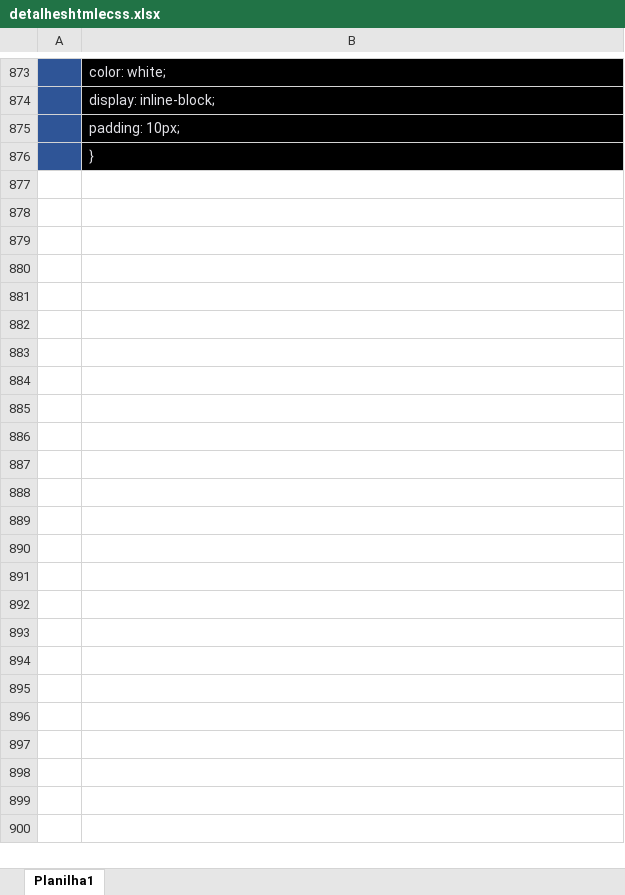
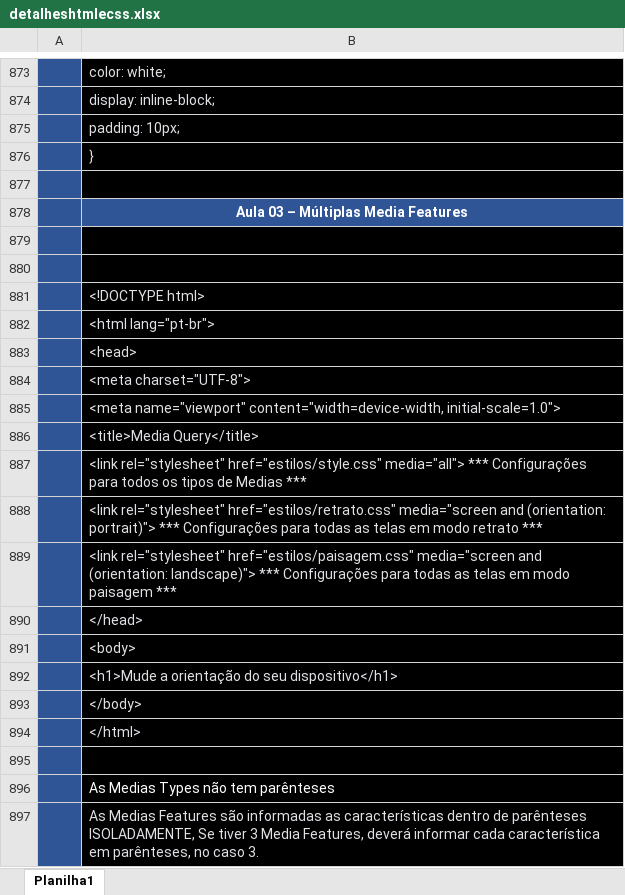
Before and after one commit to ThiagoCamponez/html-e-css, an Excel workbook: detalheshtmlecss.xlsx, sheet Planilha1, drawn as a sheet; only a part is shown, gaps mark what is left out; values as stored, in another font and other column widths than the file's, no borders; charts and pictures not drawn; the diff names each change by its address in the sheet, - before the commit and + after, or states it on an @@ line.

Commit message:
ex002 de Media Query

```diff
--- a/detalheshtmlecss.xlsx (sheet Planilha1)
+++ b/detalheshtmlecss.xlsx (sheet Planilha1)
+row 877: (empty)
+row 878:  | Aula 03 – Múltiplas Media Features
+row 879: (empty)
+row 880: (empty)
+row 881:  | <!DOCTYPE html>
+row 882:  | <html lang="pt-br">
+row 883:  | <head>
+row 884:  | <meta charset="UTF-8">
+row 885:  | <meta name="viewport" content="width=device-width, initial-scale=1.0">
+row 886:  | <title>Media Query</title>
+row 887:  | <link rel="stylesheet" href="estilos/style.css" media="all"> *** Configurações para todos os tipos de Medias ***
+row 888:  | <link rel="stylesheet" href="estilos/retrato.css" media="screen and (orientation: portrait)"> *** Configurações para todas as telas em modo retrato ***
+row 889:  | <link rel="stylesheet" href="estilos/paisagem.css" media="screen and (orientation: landscape)"> *** Configurações para todas as telas em modo paisagem ***
+row 890:  | </head>
+row 891:  | <body>
+row 892:  | <h1>Mude a orientação do seu dispositivo</h1>
+row 893:  | </body>
+row 894:  | </html>
+row 895: (empty)
+row 896:  | As Medias Types não tem parênteses
+row 897:  | As Medias Features são informadas as características dentro de parênteses ISOLADAMENTE, Se tiver 3 Media Features, deverá informar cada característica em parênteses, no caso 3.
```
Also changed, not shown: 4 other files.
